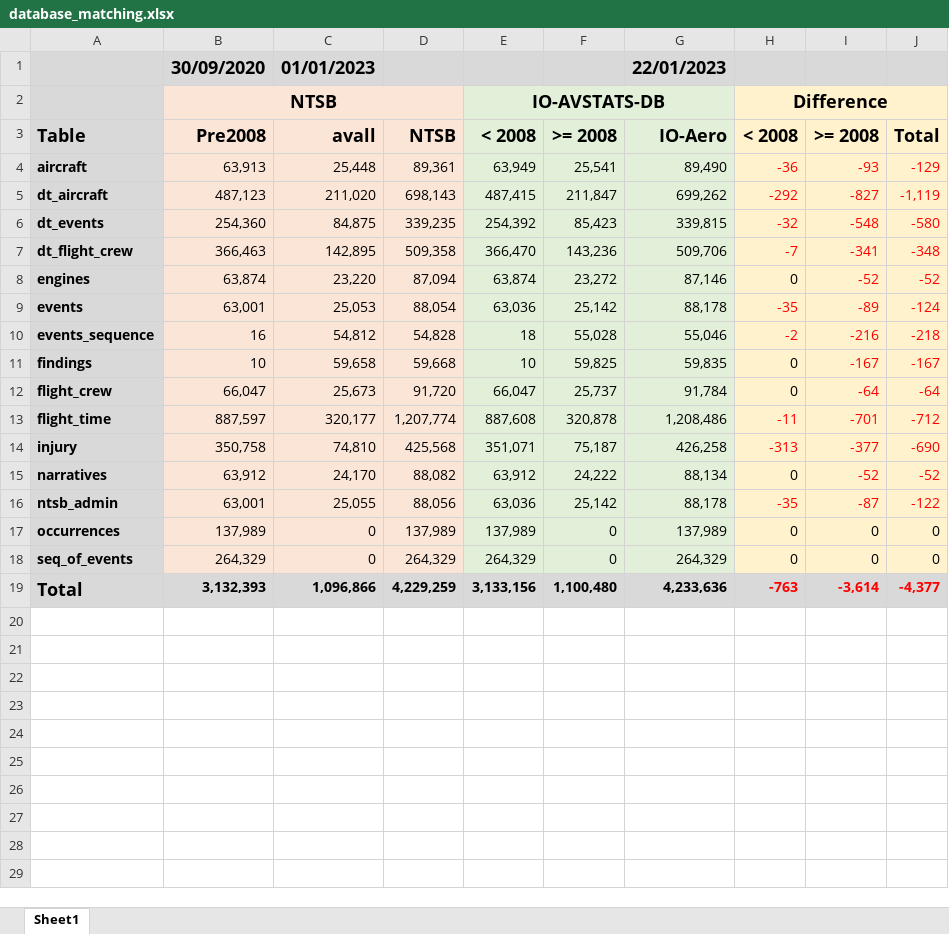
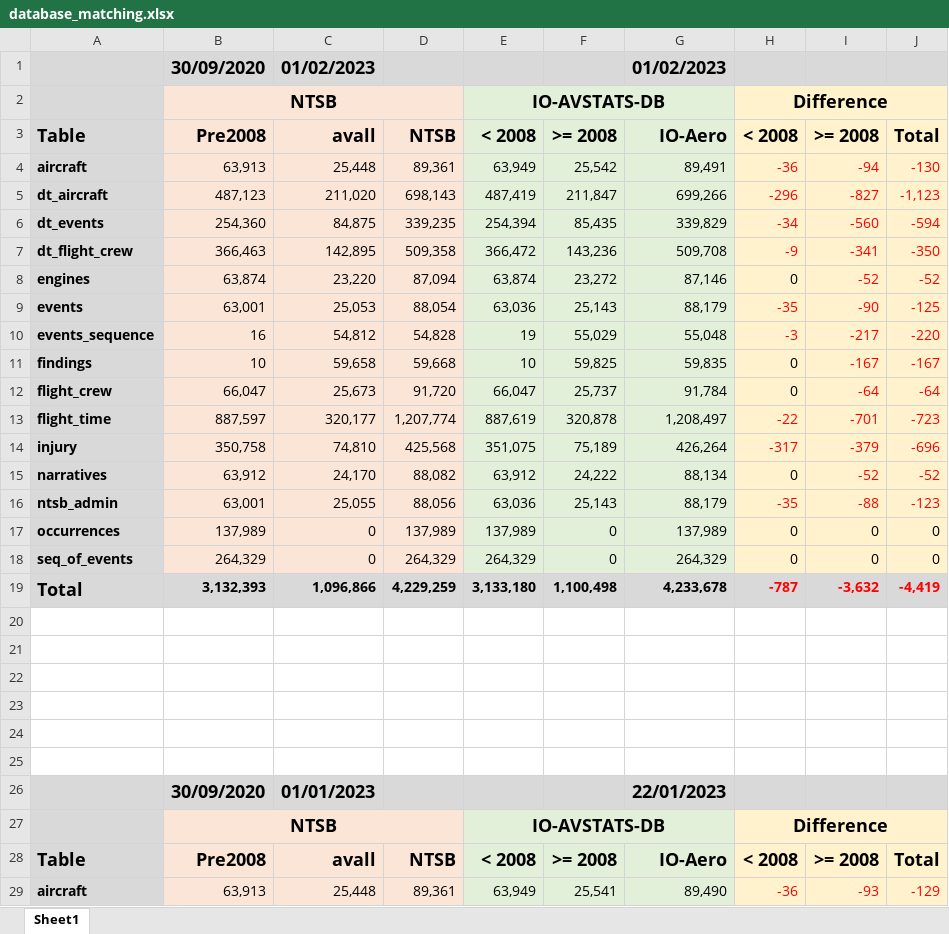
Before and after one commit to io-aero/io-avstats, an Excel workbook: data/Database Matching/database_matching.xlsx, sheet Sheet1, drawn as a sheet; only a part is shown; the shorter side is filled out with more unchanged rows; values as stored, in another font and other column widths than the file's, no borders; the diff names each change by its address in the sheet, - before the commit and + after, or states it on an @@ line.

```diff
--- a/data/Database Matching/database_matching.xlsx (sheet Sheet1)
+++ b/data/Database Matching/database_matching.xlsx (sheet Sheet1)
+row 1:  | 30/09/2020 | 01/02/2023 |  |  |  | 01/02/2023
+row 2:  | NTSB |  |  | IO-AVSTATS-DB |  |  | Difference
+row 3: Table | Pre2008 | avall | NTSB | < 2008 | >= 2008 | IO-Aero | < 2008 | >= 2008 | Total
+row 4: aircraft | 63,913 | 25,448 | 89,361 | 63,949 | 25,542 | 89,491 | -36 | -94 | -130
+row 5: dt_aircraft | 487,123 | 211,020 | 698,143 | 487,419 | 211,847 | 699,266 | -296 | -827 | -1,123
+row 6: dt_events | 254,360 | 84,875 | 339,235 | 254,394 | 85,435 | 339,829 | -34 | -560 | -594
+row 7: dt_flight_crew | 366,463 | 142,895 | 509,358 | 366,472 | 143,236 | 509,708 | -9 | -341 | -350
+row 8: engines | 63,874 | 23,220 | 87,094 | 63,874 | 23,272 | 87,146 | 0 | -52 | -52
+row 9: events | 63,001 | 25,053 | 88,054 | 63,036 | 25,143 | 88,179 | -35 | -90 | -125
+row 10: events_sequence | 16 | 54,812 | 54,828 | 19 | 55,029 | 55,048 | -3 | -217 | -220
+row 11: findings | 10 | 59,658 | 59,668 | 10 | 59,825 | 59,835 | 0 | -167 | -167
+row 12: flight_crew | 66,047 | 25,673 | 91,720 | 66,047 | 25,737 | 91,784 | 0 | -64 | -64
+row 13: flight_time | 887,597 | 320,177 | 1,207,774 | 887,619 | 320,878 | 1,208,497 | -22 | -701 | -723
+row 14: injury | 350,758 | 74,810 | 425,568 | 351,075 | 75,189 | 426,264 | -317 | -379 | -696
+row 15: narratives | 63,912 | 24,170 | 88,082 | 63,912 | 24,222 | 88,134 | 0 | -52 | -52
+row 16: ntsb_admin | 63,001 | 25,055 | 88,056 | 63,036 | 25,143 | 88,179 | -35 | -88 | -123
+row 17: occurrences | 137,989 | 0 | 137,989 | 137,989 | 0 | 137,989 | 0 | 0 | 0
+row 18: seq_of_events | 264,329 | 0 | 264,329 | 264,329 | 0 | 264,329 | 0 | 0 | 0
+row 19: Total | 3,132,393 | 1,096,866 | 4,229,259 | 3,133,180 | 1,100,498 | 4,233,678 | -787 | -3,632 | -4,419
+row 20: (empty)
+row 21: (empty)
+row 22: (empty)
+row 23: (empty)
+row 24: (empty)
+row 25: (empty)
```
Also changed, not shown: 1 other file.
